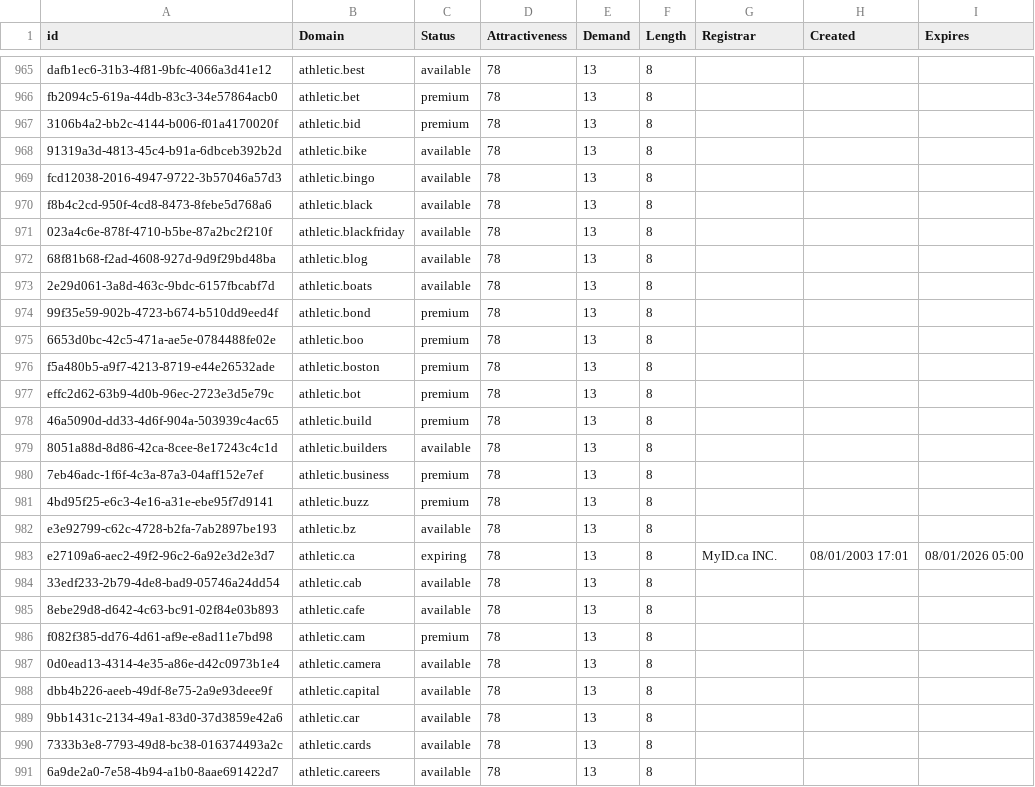
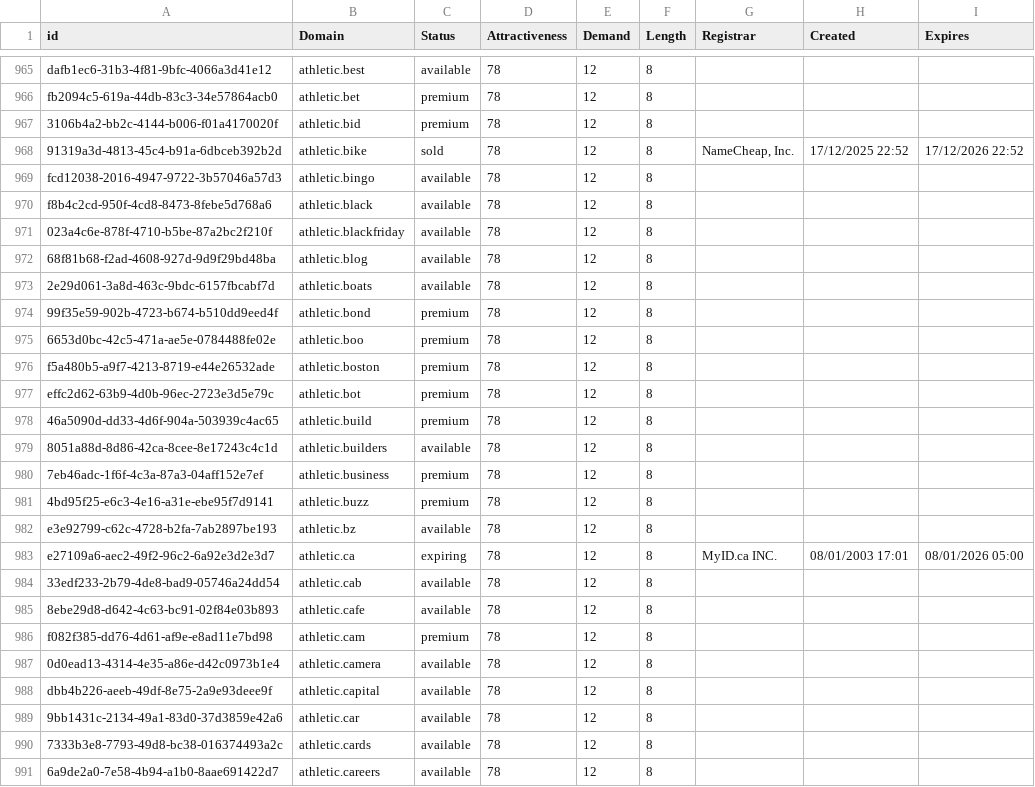
Before and after one commit to UniqueDomains/sports-oneword-domains, a CSV file: Sports.csv, drawn as a sheet; only a part is shown, gaps mark what is left out; the diff covers the shown part only; the diff names each change by its address in the sheet, - before the commit and + after, or states it on an @@ line.

```diff
--- a/Sports.csv
+++ b/Sports.csv
-E965:E991 (Demand): 13
+E965:E991 (Demand): 12
-C968 (Status): available
+C968 (Status): sold
-G968 (Registrar): (empty)
+G968 (Registrar): NameCheap, Inc.
-H968 (Created): (empty)
+H968 (Created): 17/12/2025 22:52
-I968 (Expires): (empty)
+I968 (Expires): 17/12/2026 22:52
```
Also changed, not shown: 39 edited cells elsewhere in this file, 2 other files.
